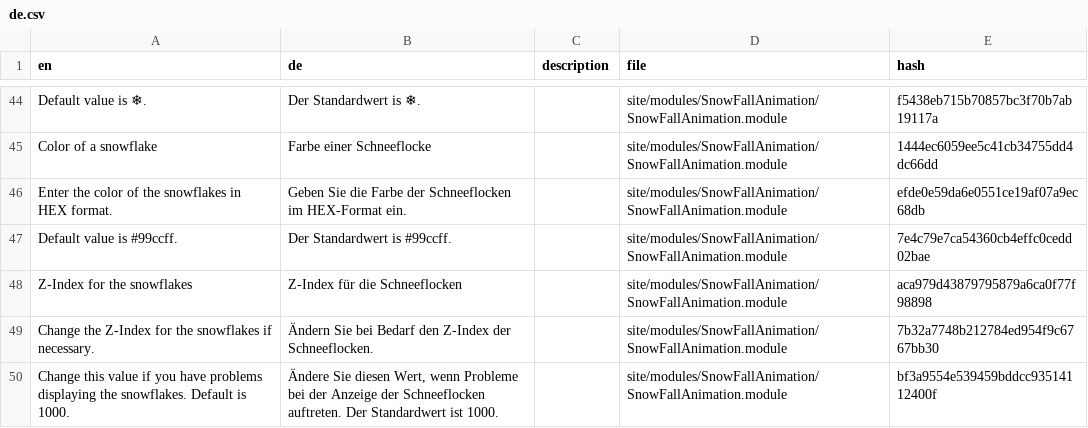
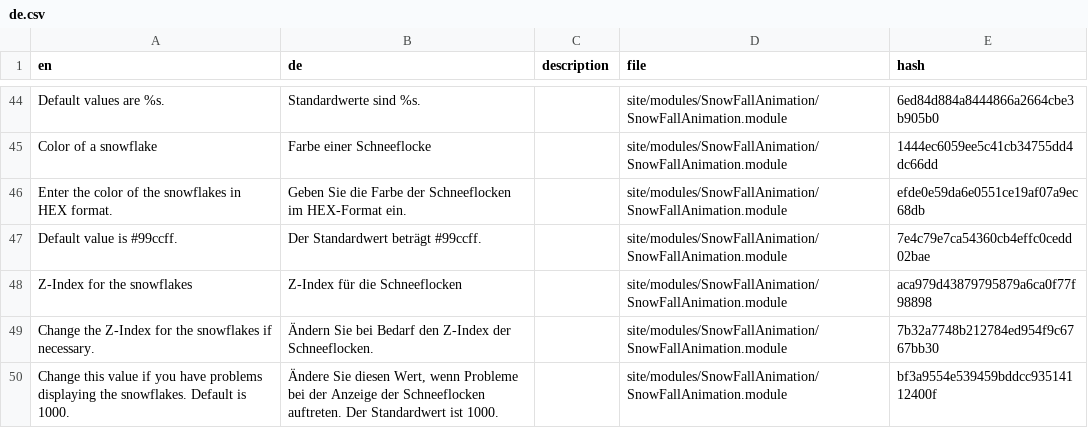
Before and after one commit to juergenweb/SnowFallAnimation, a CSV file: languages/de.csv, drawn as a sheet; only a part is shown, gaps mark what is left out; the diff covers the shown part only; the diff names each change by its address in the sheet, - before the commit and + after, or states it on an @@ line.

```diff
--- a/languages/de.csv
+++ b/languages/de.csv
-A44 (en): Default value is ❄.
+A44 (en): Default values are %s.
-B44 (de): Der Standardwert is ❄.
+B44 (de): Standardwerte sind %s.
-E44 (hash): f5438eb715b70857bc3f70b7ab19117a
+E44 (hash): 6ed84d884a8444866a2664cbe3b905b0
-B47 (de): Der Standardwert is #99ccff.
+B47 (de): Der Standardwert beträgt #99ccff.
```
Also changed, not shown: 8 added rows, 8 removed rows and 18 edited cells elsewhere in this file, 7 other files.
